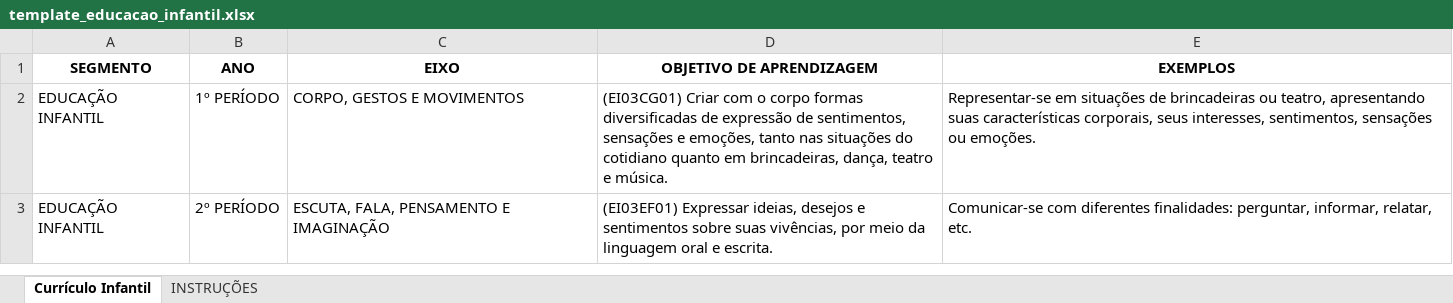
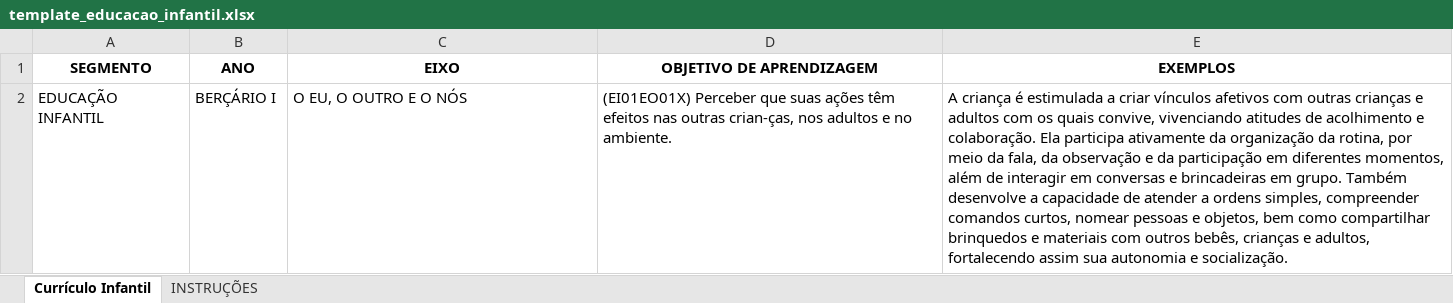
Before and after one commit to saitoboy/bncc_computadional, an Excel workbook: templates_curriculo/template_educacao_infantil.xlsx, sheet Currículo Infantil, drawn as a sheet; values as stored, in another font and other column widths than the file's, no borders; the diff names each change by its address in the sheet, - before the commit and + after, or states it on an @@ line.

```diff
--- a/templates_curriculo/template_educacao_infantil.xlsx (sheet Currículo Infantil)
+++ b/templates_curriculo/template_educacao_infantil.xlsx (sheet Currículo Infantil)
-B2 (ANO): 1º PERÍODO
+B2 (ANO): BERÇÁRIO I
-C2 (EIXO): CORPO, GESTOS E MOVIMENTOS
+C2 (EIXO): O EU, O OUTRO E O NÓS
-D2 (OBJETIVO DE APRENDIZAGEM): (EI03CG01) Criar com o corpo formas diversificadas de expressão de sentimentos, sensações e emoções, tanto nas situações do cotidiano quanto em brincadeiras, dança, teatro e música.
+D2 (OBJETIVO DE APRENDIZAGEM): (EI01EO01X) Perceber que suas ações têm efeitos nas outras crian-ças, nos adultos e no ambiente.
-E2 (EXEMPLOS): Representar-se em situações de brincadeiras ou teatro, apresentando suas características corporais, seus interesses, sentimentos, sensações ou emoções.
+E2 (EXEMPLOS): A criança é estimulada a criar vínculos afetivos com outras crianças e adultos com os quais convive, vivenciando atitudes de acolhimento e colaboração. Ela participa ativamente da organização da rotina, por meio da fala, da observação e da participação em diferentes momentos, além de interagir em conversas e brincadeiras em grupo. Também desenvolve a capacidade de atender a ordens simples, compreender comandos curtos, nomear pessoas e objetos, bem como compartilhar brinquedos e materiais com outros bebês, crianças e adultos, fortalecendo assim sua autonomia e socialização.
-row 3: EDUCAÇÃO INFANTIL | 2º PERÍODO | ESCUTA, FALA, PENSAMENTO E IMAGINAÇÃO | (EI03EF01) Expressar ideias, desejos e sentimentos sobre suas vivências, por meio da linguagem oral e escrita. | Comunicar-se com diferentes finalidades: perguntar, informar, relatar, etc.
```
Also changed, not shown: 13 other files.
